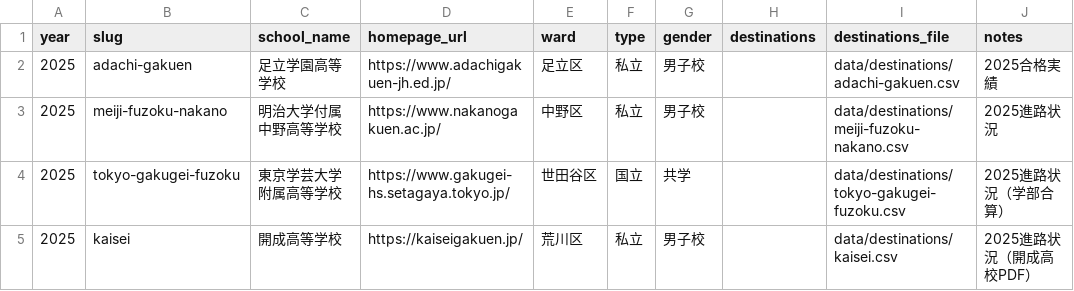
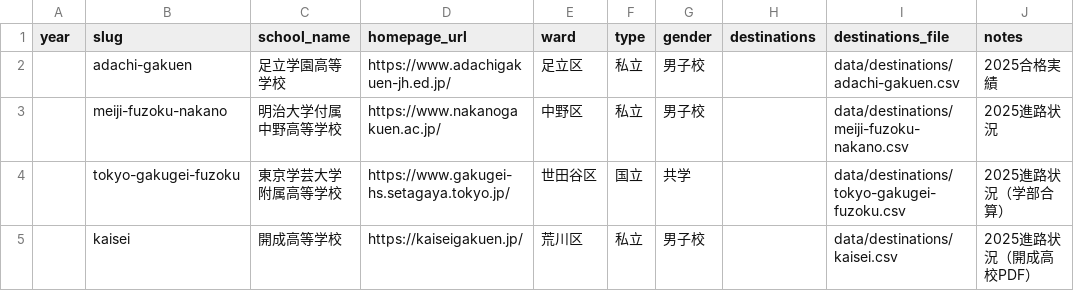
Before and after one commit to shiori-02-14/shingaku.com, a CSV file: data/schools.csv, drawn as a sheet.

```diff
--- a/data/schools.csv
+++ b/data/schools.csv
@@ -1,5 +1,5 @@
 year,slug,school_name,homepage_url,ward,type,gender,destinations,destinations_file,notes
-2025,adachi-gakuen,足立学園高等学校,https://www.adachigakuen-jh.ed.jp/,足立区,私立,男子校,,data/destinations/adachi-gakuen.csv,2025合格実績
-2025,meiji-fuzoku-nakano,明治大学付属中野高等学校,https://www.nakanogakuen.ac.jp/,中野区,私立,男子校,,data/destinations/meiji-fuzoku-nakano.csv,2025進路状況
-2025,tokyo-gakugei-fuzoku,東京学芸大学附属高等学校,https://www.gakugei-hs.setagaya.tokyo.jp/,世田谷区,国立,共学,,data/destinations/tokyo-gakugei-fuzoku.csv,2025進路状況（学部合算）
-2025,kaisei,開成高等学校,https://kaiseigakuen.jp/,荒川区,私立,男子校,,data/destinations/kaisei.csv,2025進路状況（開成高校PDF）
+,adachi-gakuen,足立学園高等学校,https://www.adachigakuen-jh.ed.jp/,足立区,私立,男子校,,data/destinations/adachi-gakuen.csv,2025合格実績
+,meiji-fuzoku-nakano,明治大学付属中野高等学校,https://www.nakanogakuen.ac.jp/,中野区,私立,男子校,,data/destinations/meiji-fuzoku-nakano.csv,2025進路状況
+,tokyo-gakugei-fuzoku,東京学芸大学附属高等学校,https://www.gakugei-hs.setagaya.tokyo.jp/,世田谷区,国立,共学,,data/destinations/tokyo-gakugei-fuzoku.csv,2025進路状況（学部合算）
+,kaisei,開成高等学校,https://kaiseigakuen.jp/,荒川区,私立,男子校,,data/destinations/kaisei.csv,2025進路状況（開成高校PDF）
```
Also changed, not shown: 7 other files.
